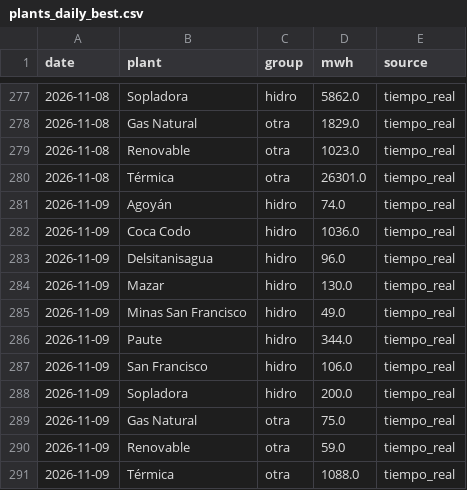
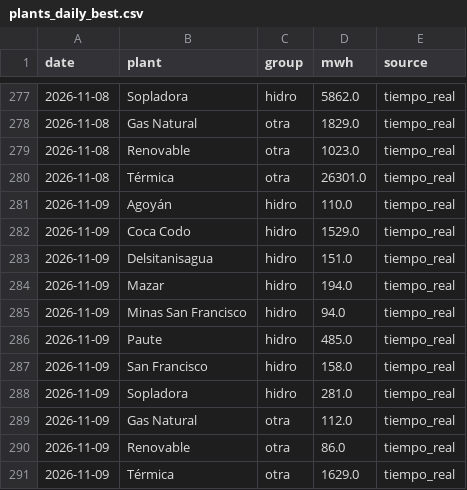
Before and after one commit to pabesjimenez/cenace-monitor, a CSV file: data/plants_daily_best.csv, drawn as a sheet; only a part is shown, gaps mark what is left out.

```diff
--- a/data/plants_daily_best.csv
+++ b/data/plants_daily_best.csv
@@ -280,12 +280,12 @@ date,plant,group,mwh,source
 2026-11-08,Térmica,otra,26301.0,tiempo_real
-2026-11-09,Agoyán,hidro,74.0,tiempo_real
-2026-11-09,Coca Codo,hidro,1036.0,tiempo_real
-2026-11-09,Delsitanisagua,hidro,96.0,tiempo_real
-2026-11-09,Mazar,hidro,130.0,tiempo_real
-2026-11-09,Minas San Francisco,hidro,49.0,tiempo_real
-2026-11-09,Paute,hidro,344.0,tiempo_real
-2026-11-09,San Francisco,hidro,106.0,tiempo_real
-2026-11-09,Sopladora,hidro,200.0,tiempo_real
-2026-11-09,Gas Natural,otra,75.0,tiempo_real
-2026-11-09,Renovable,otra,59.0,tiempo_real
-2026-11-09,Térmica,otra,1088.0,tiempo_real
+2026-11-09,Agoyán,hidro,110.0,tiempo_real
+2026-11-09,Coca Codo,hidro,1529.0,tiempo_real
+2026-11-09,Delsitanisagua,hidro,151.0,tiempo_real
+2026-11-09,Mazar,hidro,194.0,tiempo_real
+2026-11-09,Minas San Francisco,hidro,94.0,tiempo_real
+2026-11-09,Paute,hidro,485.0,tiempo_real
+2026-11-09,San Francisco,hidro,158.0,tiempo_real
+2026-11-09,Sopladora,hidro,281.0,tiempo_real
+2026-11-09,Gas Natural,otra,112.0,tiempo_real
+2026-11-09,Renovable,otra,86.0,tiempo_real
+2026-11-09,Térmica,otra,1629.0,tiempo_real
```
Also changed, not shown: data/annual_asof.csv, data/curve_realtime.csv, 12 other files.
